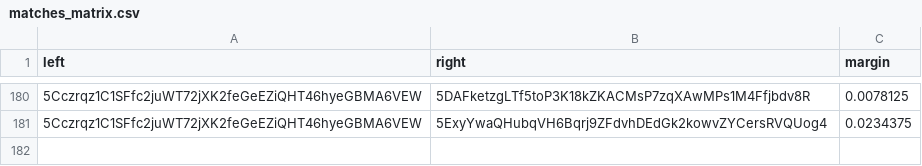
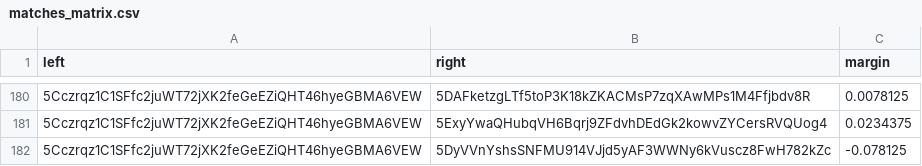
Before and after one commit to 404-Repo/404-active-competition, a CSV file: rounds/6/matches_matrix.csv, drawn as a sheet; only a part is shown, gaps mark what is left out; the diff names each change by its address in the sheet, - before the commit and + after, or states it on an @@ line.

Commit message:
Update matches matrix for round 6

```diff
--- a/rounds/6/matches_matrix.csv
+++ b/rounds/6/matches_matrix.csv
+row 182: 5Cczrqz1C1SFfc2juWT72jXK2feGeEZiQHT46hyeGBMA6VEW | 5DyVVnYshsSNFMU914VJjd5yAF3WWNy6kVuscz8FwH782kZc | -0.078125
```
